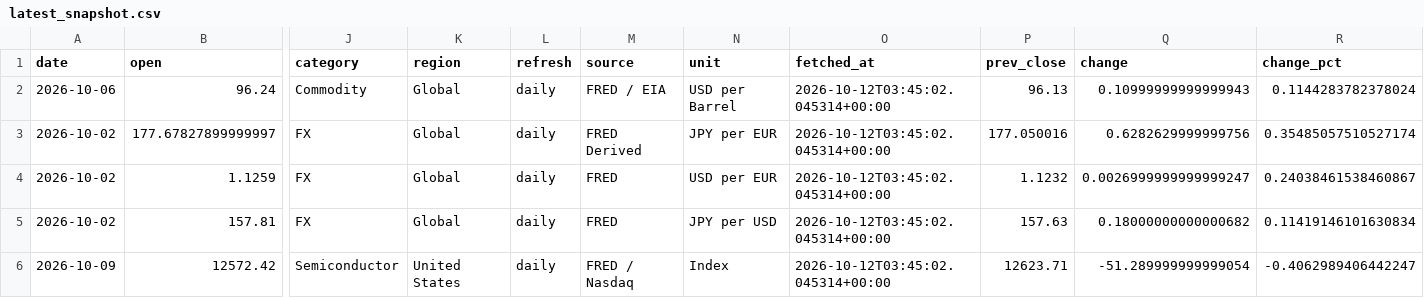
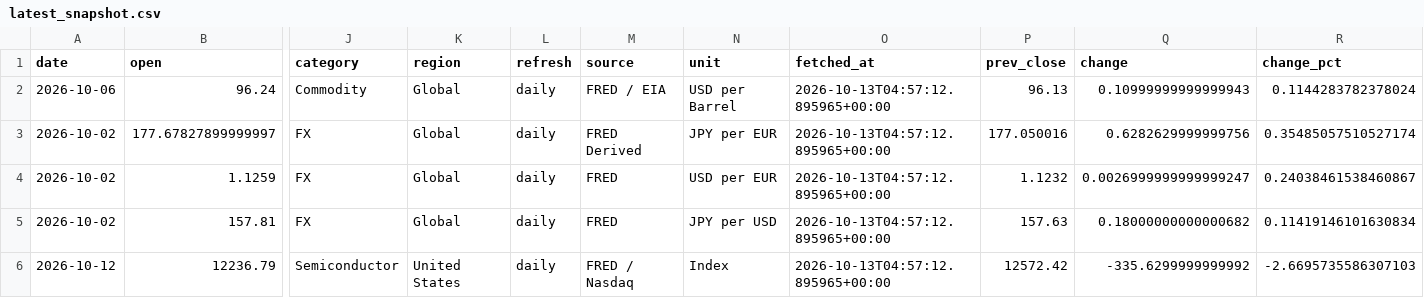
Before and after one commit to tomoki1982/Trend-Analysis, a CSV file: data/latest_snapshot.csv, drawn as a sheet; only a part is shown, gaps mark what is left out; removed rows and columns are numbered as before the commit, all else as after; rows hold the shown columns only; the diff names each change by its address in the sheet, - before the commit and + after, or states it on an @@ line.

```diff
--- a/data/latest_snapshot.csv
+++ b/data/latest_snapshot.csv
-O2:O5 (fetched_at): 2026-10-12T03:45:02.045314+00:00
+O2:O5 (fetched_at): 2026-10-13T04:57:12.895965+00:00
-row 6: 2026-10-09 | 12572.42 | Semiconductor | United States | daily | FRED / Nasdaq | Index | 2026-10-12T03:45:02.045314+00:00 | 12623.71 | -51.289999999999054 | -0.4062989406442247
+row 6: 2026-10-12 | 12236.79 | Semiconductor | United States | daily | FRED / Nasdaq | Index | 2026-10-13T04:57:12.895965+00:00 | 12572.42 | -335.6299999999992 | -2.6695735586307103
```
Also changed, not shown: data/history_daily_2026.csv.
